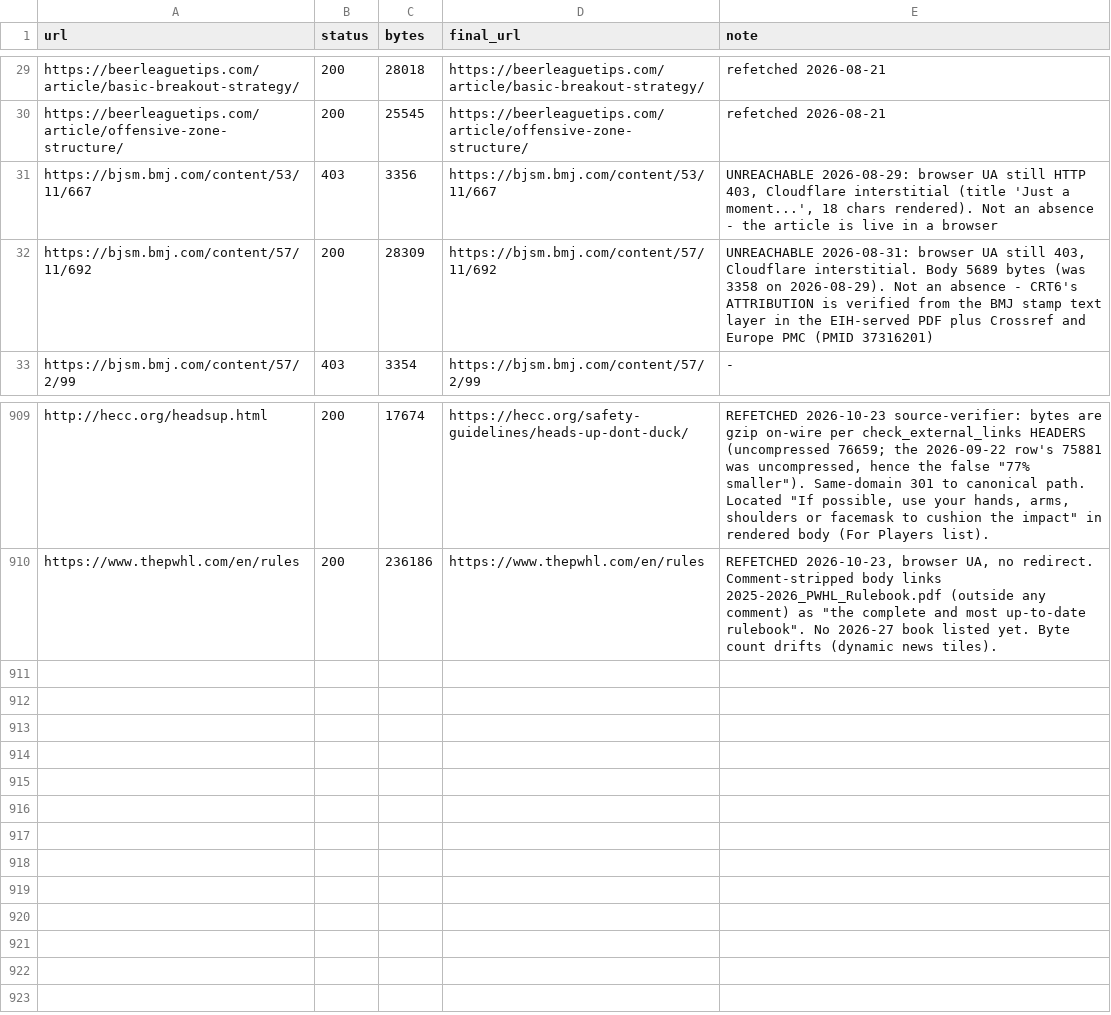
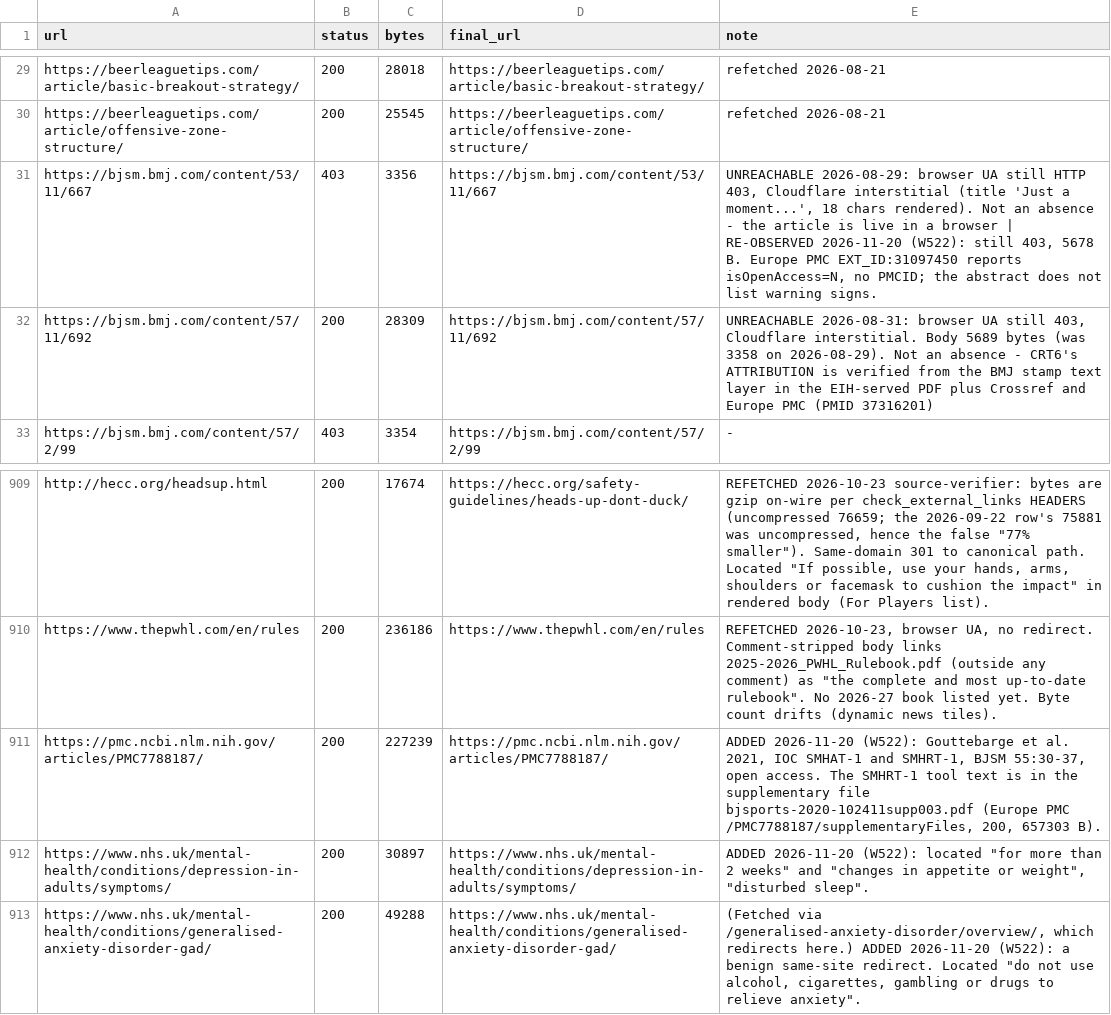
Before and after one commit to jamesdbloom/learn-ice-hockey, a TSV file: project/verification/link_baseline.tsv, drawn as a sheet; only a part is shown, gaps mark what is left out.

Commit message:
Give the PWHL its own rule numbers where one number was shared across books, and source the mental-health warning signs, including the ones that need help the same day
- Twelve citations gave "the NHL, IIHF and PWHL" one rule number. The PWHL renumbers from Rule 52 (+1) and 63 (+2), and several sub-rules differ below 52 too. So the power-play dot choice is PWHL 78.2, not 76.2 (its bench minor). The icing dot choice is 83.2, not 81.2 (a hand pass). The faceoff procedure is 78.4, not 76.4 (deliberate illegal substitution). The post-icing line change and timeout are 83.4/84.1/89.1. Hybrid icing is NHL/IIHF 81.1 against PWHL 83.1. The double minor for injurious cross-checking is PWHL 61.3. Spearing and holding the stick also get PWHL numbers. A Puck Handling note said NHL numbers carry across safely below Rule 52; they do not.
- Mental Game's warning signs were credited to a 2019 consensus statement whose abstract lists none. They now cite the IOC's athlete recognition tool (SMHRT-1, BJSM 2021) and the NHS symptom pages, and say the hockey framing is the guide's own and who the sources are written for.
- One sign said "a genuine hockey problem stays in the rink", which tells a player whose trouble shows only at the rink that it is not a mental-health problem. SMHRT-1 counts a drop in sport performance as a sign in itself.
- The list said it followed SMHRT-1 but dropped the tool's "seek immediate help" tier. Overwhelming hopelessness, a dramatic weight change, behaviour wildly out of character, and a sudden first-ever fear with sweating or breathlessness now say get help straight away. That last one could be a panic attack or a medical problem, not nerves, and the nerves section now says so where it calls a racing heart a good sign. Key Takeaway 1 and the Overview no longer tell someone too overwhelmed to function to wait weeks.

Record: project/reviews/w522_pwhl_numbers_and_mental_health_signs_2026-11-20.md

```diff
--- a/project/verification/link_baseline.tsv
+++ b/project/verification/link_baseline.tsv
@@ -30,3 +30,3 @@ https://beerleaguetips.com/article/basic-breakout-strategy/	200	28018	https://be
 https://beerleaguetips.com/article/offensive-zone-structure/	200	25545	https://beerleaguetips.com/article/offensive-zone-structure/	refetched 2026-08-21
-https://bjsm.bmj.com/content/53/11/667	403	3356	https://bjsm.bmj.com/content/53/11/667	UNREACHABLE 2026-08-29: browser UA still HTTP 403, Cloudflare interstitial (title 'Just a moment...', 18 chars rendered). Not an absence - the article is live in a browser
+https://bjsm.bmj.com/content/53/11/667	403	3356	https://bjsm.bmj.com/content/53/11/667	UNREACHABLE 2026-08-29: browser UA still HTTP 403, Cloudflare interstitial (title 'Just a moment...', 18 chars rendered). Not an absence - the article is live in a browser | RE-OBSERVED 2026-11-20 (W522): still 403, 5678 B. Europe PMC EXT_ID:31097450 reports isOpenAccess=N, no PMCID; the abstract does not list warning signs.
 https://bjsm.bmj.com/content/57/11/692	200	28309	https://bjsm.bmj.com/content/57/11/692	UNREACHABLE 2026-08-31: browser UA still 403, Cloudflare interstitial. Body 5689 bytes (was 3358 on 2026-08-29). Not an absence - CRT6's ATTRIBUTION is verified from the BMJ stamp text layer in the EIH-served PDF plus Crossref and Europe PMC (PMID 37316201)
@@ -910 +910,4 @@ http://hecc.org/headsup.html	200	17674	https://hecc.org/safety-guidelines/heads-
 https://www.thepwhl.com/en/rules	200	236186	https://www.thepwhl.com/en/rules	REFETCHED 2026-10-23, browser UA, no redirect. Comment-stripped body links 2025-2026_PWHL_Rulebook.pdf (outside any comment) as "the complete and most up-to-date rulebook". No 2026-27 book listed yet. Byte count drifts (dynamic news tiles).
+https://pmc.ncbi.nlm.nih.gov/articles/PMC7788187/	200	227239	https://pmc.ncbi.nlm.nih.gov/articles/PMC7788187/	ADDED 2026-11-20 (W522): Gouttebarge et al. 2021, IOC SMHAT-1 and SMHRT-1, BJSM 55:30-37, open access. The SMHRT-1 tool text is in the supplementary file bjsports-2020-102411supp003.pdf (Europe PMC /PMC7788187/supplementaryFiles, 200, 657303 B).
+https://www.nhs.uk/mental-health/conditions/depression-in-adults/symptoms/	200	30897	https://www.nhs.uk/mental-health/conditions/depression-in-adults/symptoms/	ADDED 2026-11-20 (W522): located "for more than 2 weeks" and "changes in appetite or weight", "disturbed sleep".
+https://www.nhs.uk/mental-health/conditions/generalised-anxiety-disorder-gad/	200	49288	https://www.nhs.uk/mental-health/conditions/generalised-anxiety-disorder-gad/	(Fetched via /generalised-anxiety-disorder/overview/, which redirects here.) ADDED 2026-11-20 (W522): a benign same-site redirect. Located "do not use alcohol, cigarettes, gambling or drugs to relieve anxiety".
```
Also changed, not shown: 9 other files.
